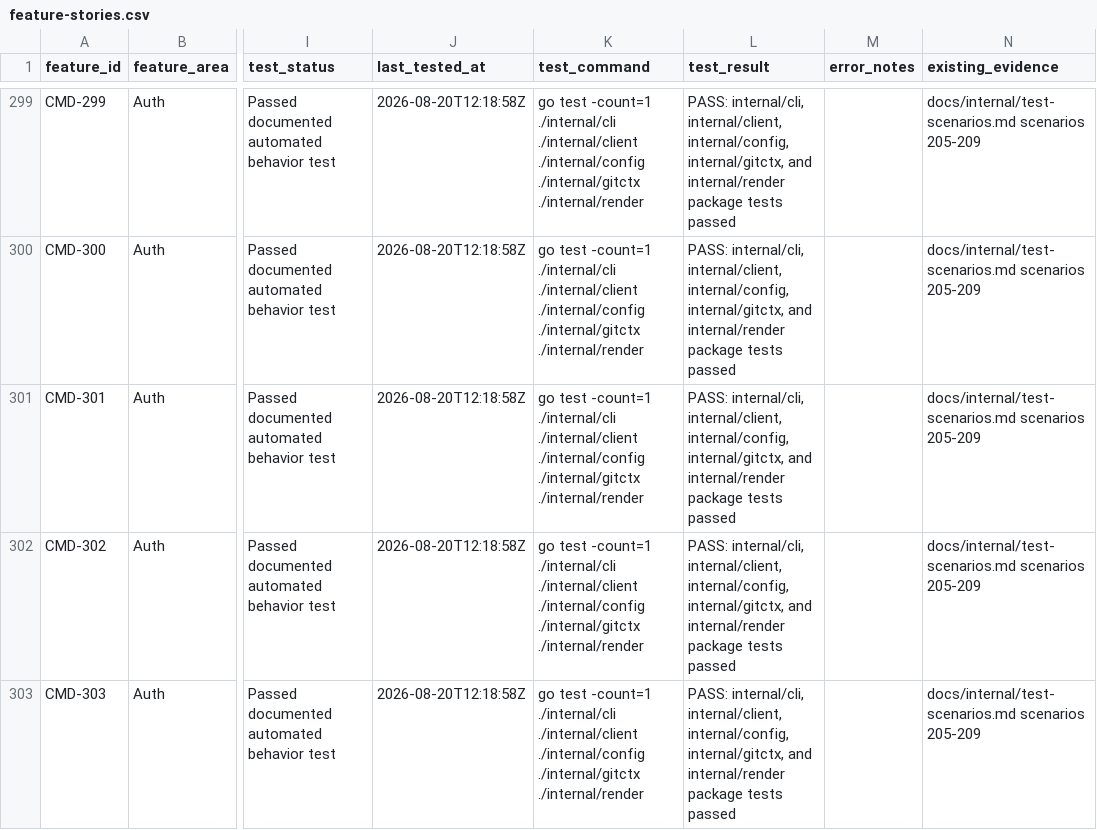
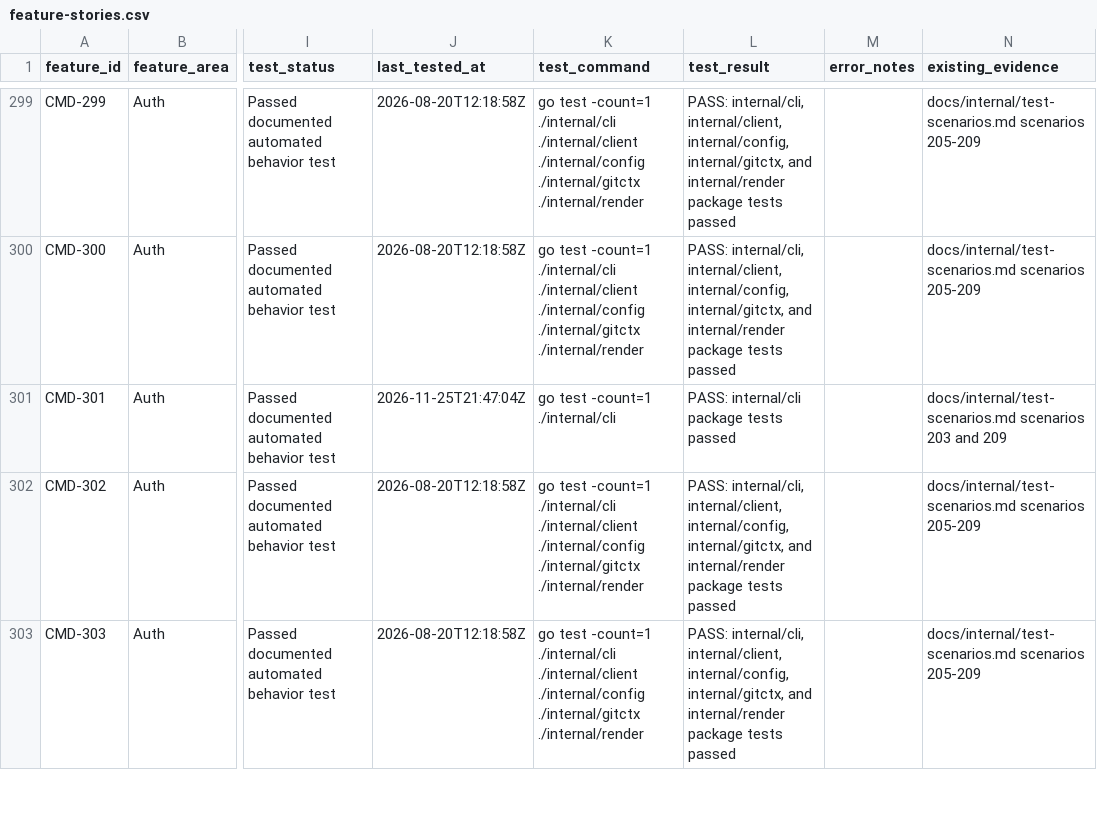
Before and after one commit to KyaniteHQ/linctl, a CSV file: docs/feature-stories.csv, drawn as a sheet; only a part is shown, gaps mark what is left out; the diff names each change by its address in the sheet, - before the commit and + after, or states it on an @@ line.

Commit message:
test(cli): check the pipe close in the auth login cancel test
Point feature story CMD-301 at login scenarios 203 and 209 and record
the internal/cli test run.

```diff
--- a/docs/feature-stories.csv
+++ b/docs/feature-stories.csv
-J301 (last_tested_at): 2026-08-20T12:18:58Z
+J301 (last_tested_at): 2026-11-25T21:47:04Z
-K301 (test_command): …-count=1 ./internal/cli ./internal/client ./internal/config ./internal/gitctx ./internal/render
+K301 (test_command): …-count=1 ./internal/cli
-L301 (test_result): PASS: internal/cli, internal/client, internal/config, internal/gitctx, and internal/render package tests…
+L301 (test_result): PASS: internal/cli package tests…
-N301 (existing_evidence): docs/internal/test-scenarios.md scenarios 205-209
+N301 (existing_evidence): docs/internal/test-scenarios.md scenarios 203 and 209
```
Also changed, not shown: 1 other file.
